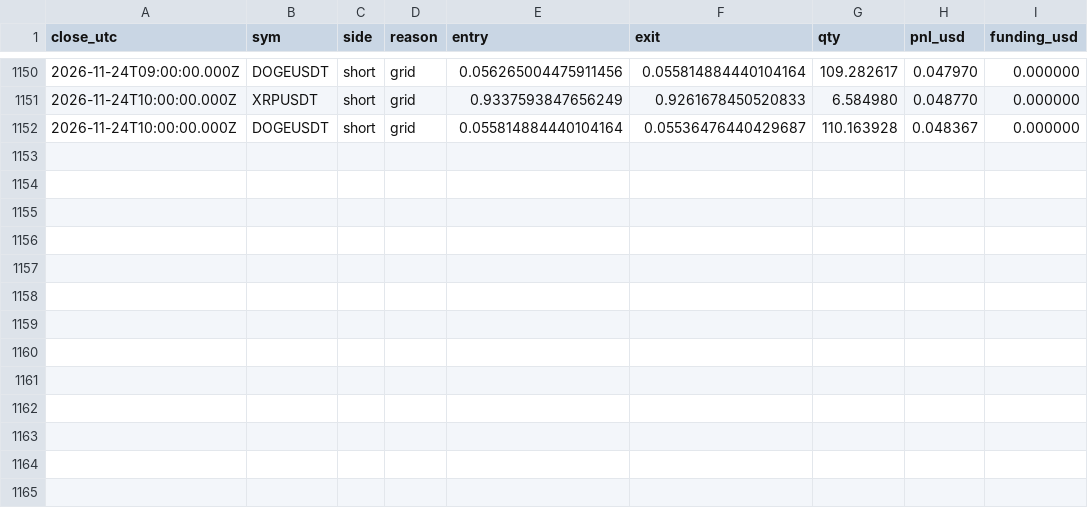
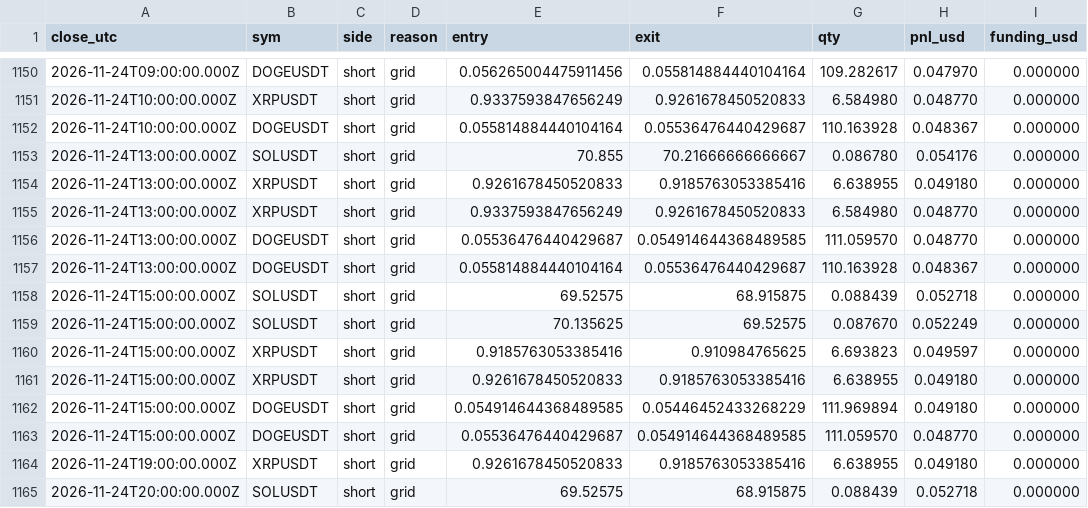
Before and after one commit to Fitrilv3526T/trendgrid, a CSV file: docs/data/closed_trades.csv, drawn as a sheet; only a part is shown, gaps mark what is left out.

```diff
--- a/docs/data/closed_trades.csv
+++ b/docs/data/closed_trades.csv
@@ -1152 +1152,14 @@ close_utc,sym,side,reason,entry,exit,qty,pnl_usd,funding_usd
 2026-11-24T10:00:00.000Z,DOGEUSDT,short,grid,0.055814884440104164,0.05536476440429687,110.163928,0.048367,0.000000
+2026-11-24T13:00:00.000Z,SOLUSDT,short,grid,70.855,70.21666666666667,0.086780,0.054176,0.000000
+2026-11-24T13:00:00.000Z,XRPUSDT,short,grid,0.9261678450520833,0.9185763053385416,6.638955,0.049180,0.000000
+2026-11-24T13:00:00.000Z,XRPUSDT,short,grid,0.9337593847656249,0.9261678450520833,6.584980,0.048770,0.000000
+2026-11-24T13:00:00.000Z,DOGEUSDT,short,grid,0.05536476440429687,0.054914644368489585,111.059570,0.048770,0.000000
+2026-11-24T13:00:00.000Z,DOGEUSDT,short,grid,0.055814884440104164,0.05536476440429687,110.163928,0.048367,0.000000
+2026-11-24T15:00:00.000Z,SOLUSDT,short,grid,69.52575,68.915875,0.088439,0.052718,0.000000
+2026-11-24T15:00:00.000Z,SOLUSDT,short,grid,70.135625,69.52575,0.087670,0.052249,0.000000
+2026-11-24T15:00:00.000Z,XRPUSDT,short,grid,0.9185763053385416,0.910984765625,6.693823,0.049597,0.000000
+2026-11-24T15:00:00.000Z,XRPUSDT,short,grid,0.9261678450520833,0.9185763053385416,6.638955,0.049180,0.000000
+2026-11-24T15:00:00.000Z,DOGEUSDT,short,grid,0.054914644368489585,0.05446452433268229,111.969894,0.049180,0.000000
+2026-11-24T15:00:00.000Z,DOGEUSDT,short,grid,0.05536476440429687,0.054914644368489585,111.059570,0.048770,0.000000
+2026-11-24T19:00:00.000Z,XRPUSDT,short,grid,0.9261678450520833,0.9185763053385416,6.638955,0.049180,0.000000
+2026-11-24T20:00:00.000Z,SOLUSDT,short,grid,69.52575,68.915875,0.088439,0.052718,0.000000
```
Also changed, not shown: docs/data/day_log.csv, 2 other files.
